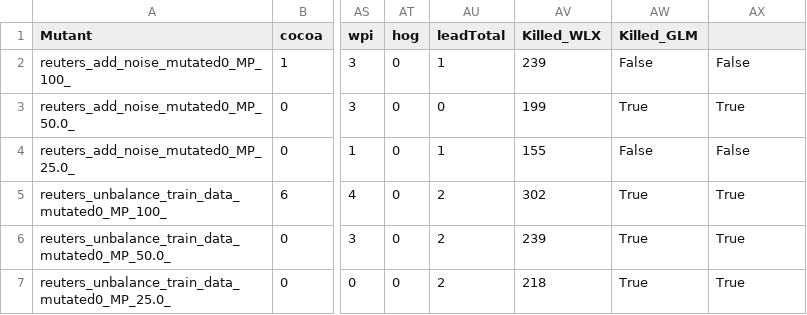
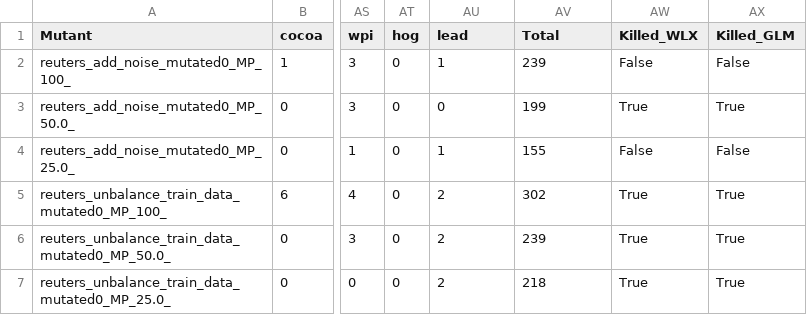
Before and after one commit to GianmarcoDeVita/topomap-replication-package, a CSV file: Reuters/Pipeline2/misclassifications_distribution/reuters_misclassification_distribution_and_mutant_killing.csv, drawn as a sheet; only a part is shown, gaps mark what is left out; the diff names each change by its address in the sheet, - before the commit and + after, or states it on an @@ line.

Commit message:
Fixed Table typo

```diff
--- a/Reuters/Pipeline2/misclassifications_distribution/reuters_misclassification_distribution_and_mutant_killing.csv
+++ b/Reuters/Pipeline2/misclassifications_distribution/reuters_misclassification_distribution_and_mutant_killing.csv
-AU1: leadTotal
+AU1: lead
-AV1: Killed_WLX
+AV1: Total
-AW1: Killed_GLM
+AW1: Killed_WLX
-AX1: (empty)
+AX1: Killed_GLM
```
Also changed, not shown: 1 other file.
